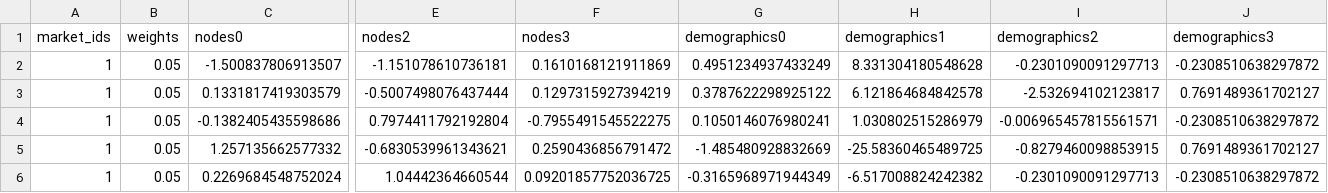
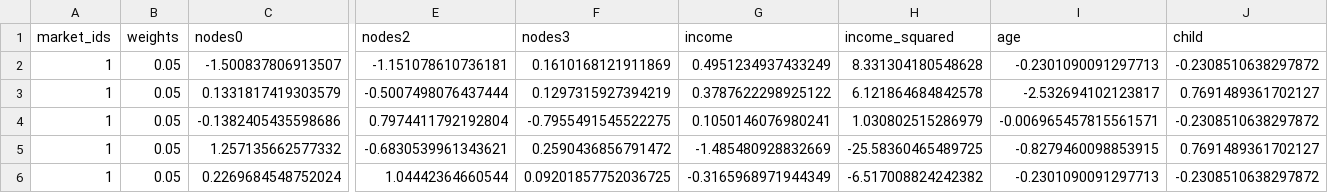
Before and after one commit to jeffgortmaker/pyblp, a CSV file: pyblp/data/nevo_agents.csv, drawn as a sheet; only a part is shown, gaps mark what is left out; the diff names each change by its address in the sheet, - before the commit and + after, or states it on an @@ line.

```diff
--- a/pyblp/data/nevo_agents.csv
+++ b/pyblp/data/nevo_agents.csv
-G1: demographics0
+G1: income
-H1: demographics1
+H1: income_squared
-I1: demographics2
+I1: age
-J1: demographics3
+J1: child
```
Also changed, not shown: pyblp/data/nevo_products.csv, 13 other files.
